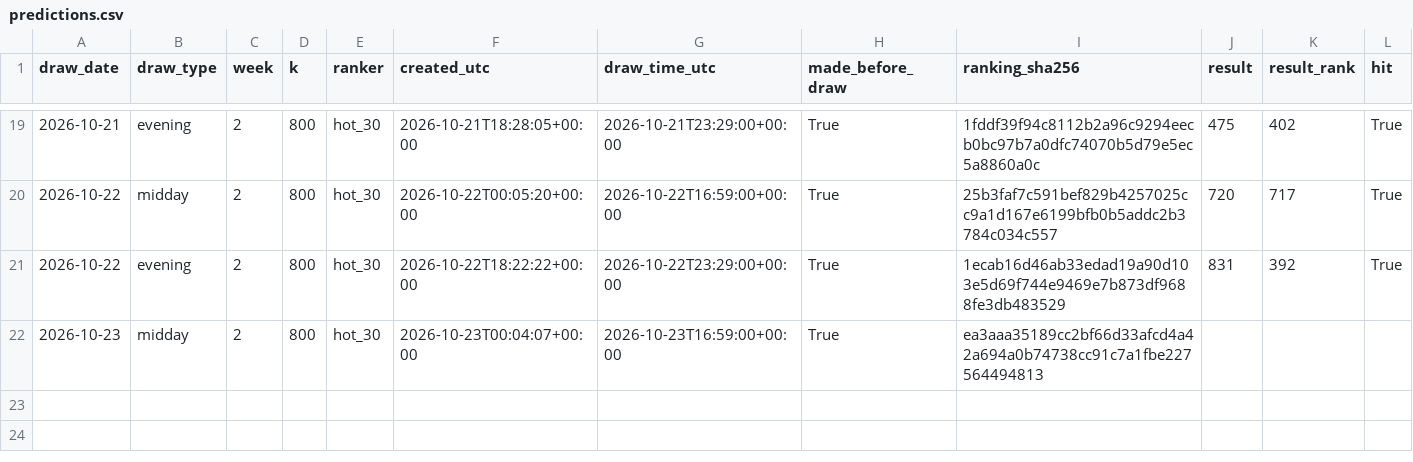
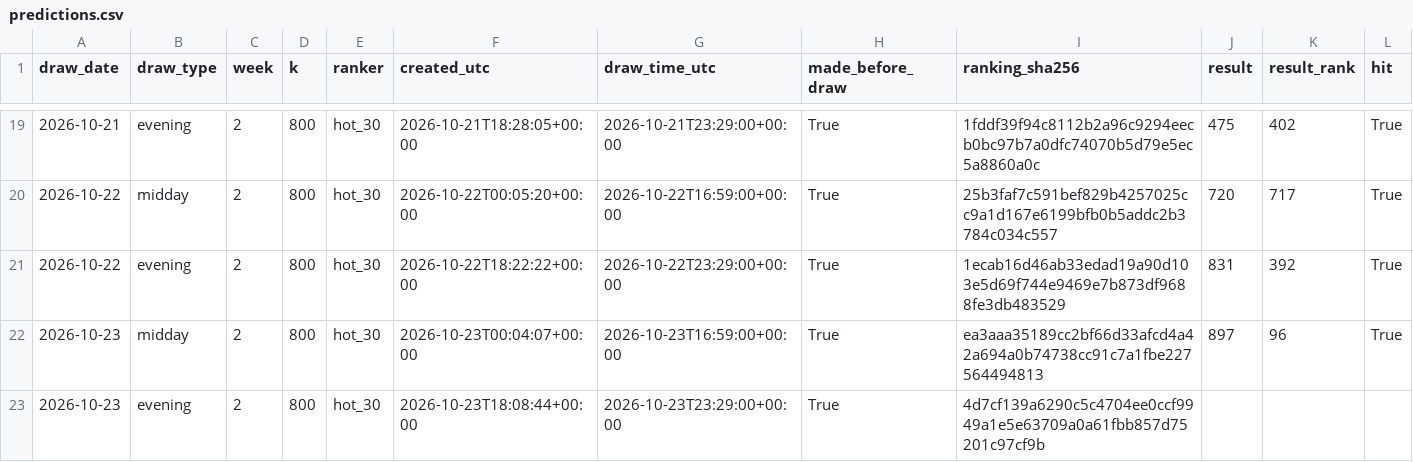
Before and after one commit to SRIIAKHILLESSH/streamlit_app, a CSV file: artifacts/automl3/live/predictions.csv, drawn as a sheet; only a part is shown, gaps mark what is left out; addresses are those after the commit; rows hold the shown columns only; the diff names each change by its address in the sheet, - before the commit and + after, or states it on an @@ line.

```diff
--- a/artifacts/automl3/live/predictions.csv
+++ b/artifacts/automl3/live/predictions.csv
+row 22: 2026-10-23 | midday | 2 | 800 | hot_30 | 2026-10-23T00:04:07+00:00 | 2026-10-23T16:59:00+00:00 | True | ea3aaa35189cc2bf66d33afcd4a42a694a0b74738cc91c7a1fbe227564494813 | 897 | 96 | True
-B23 (draw_type): midday
+B23 (draw_type): evening
-F23 (created_utc): 2026-10-23T00:04:07+00:00
+F23 (created_utc): 2026-10-23T18:08:44+00:00
-G23 (draw_time_utc): 2026-10-23T16:59:00+00:00
+G23 (draw_time_utc): 2026-10-23T23:29:00+00:00
-I23 (ranking_sha256): ea3aaa35189cc2bf66d33afcd4a42a694a0b74738cc91c7a1fbe227564494813
+I23 (ranking_sha256): 4d7cf139a6290c5c4704ee0ccf9949a1e5e63709a0a61fbb857d75201c97cf9b
```
Also changed, not shown: artifacts/automl1/live/predictions.csv, artifacts/automl2/live/predictions.csv, 8 other files.
